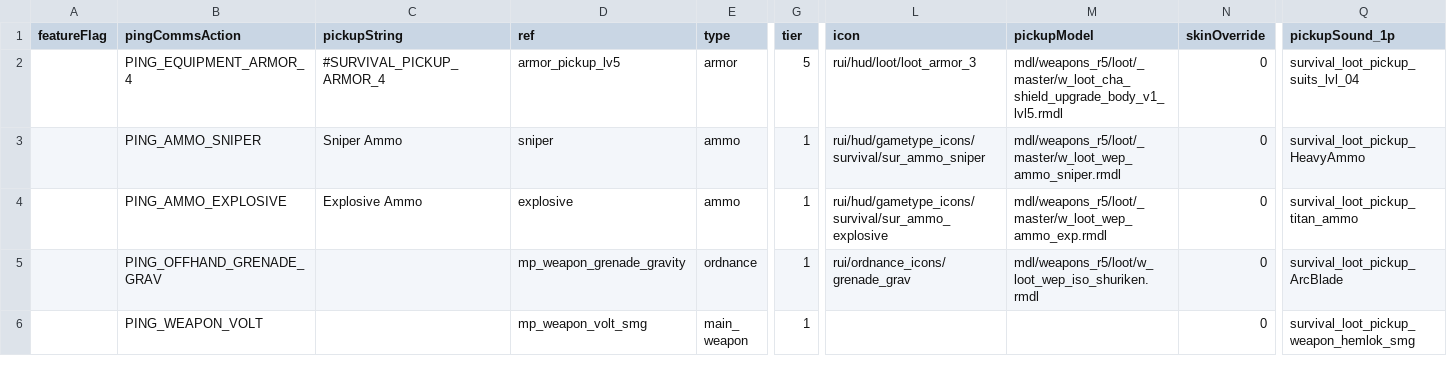
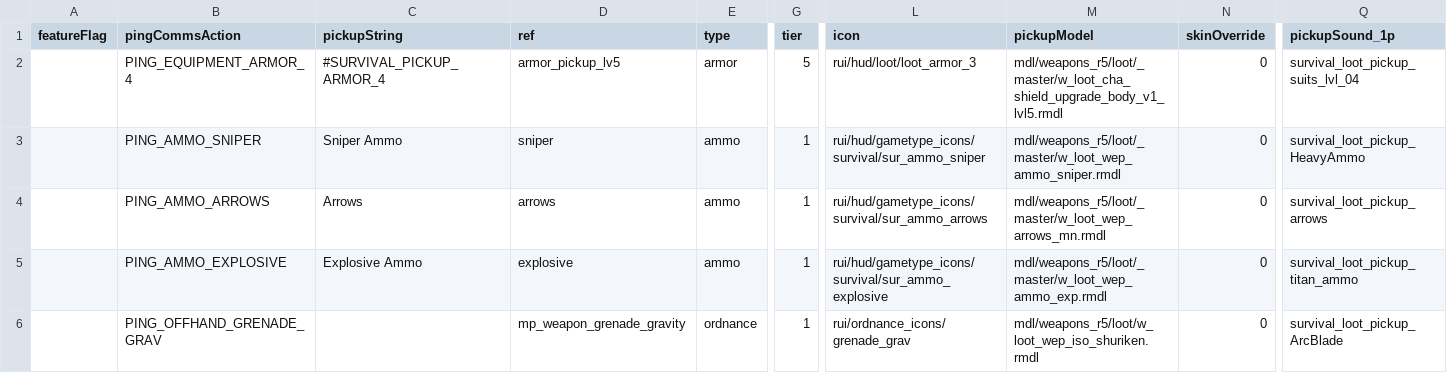
Before and after one commit to ArchtuxTV/R5Reloaded-AssetRpaks, a CSV file: assets/datatable/survival_loot_sdk.csv, drawn as a sheet; only a part is shown, gaps mark what is left out; the shorter side is filled out with more unchanged rows; rows hold the shown columns only; the diff names each change by its address in the sheet, - before the commit and + after, or states it on an @@ line.

Commit message:
arrows

```diff
--- a/assets/datatable/survival_loot_sdk.csv
+++ b/assets/datatable/survival_loot_sdk.csv
+row 4:  | PING_AMMO_ARROWS | Arrows | arrows | ammo | 1 | rui/hud/gametype_icons/survival/sur_ammo_arrows | mdl/weapons_r5/loot/_master/w_loot_wep_arrows_mn.rmdl | 0 | survival_loot_pickup_arrows
```
Also changed, not shown: 14 other files.
